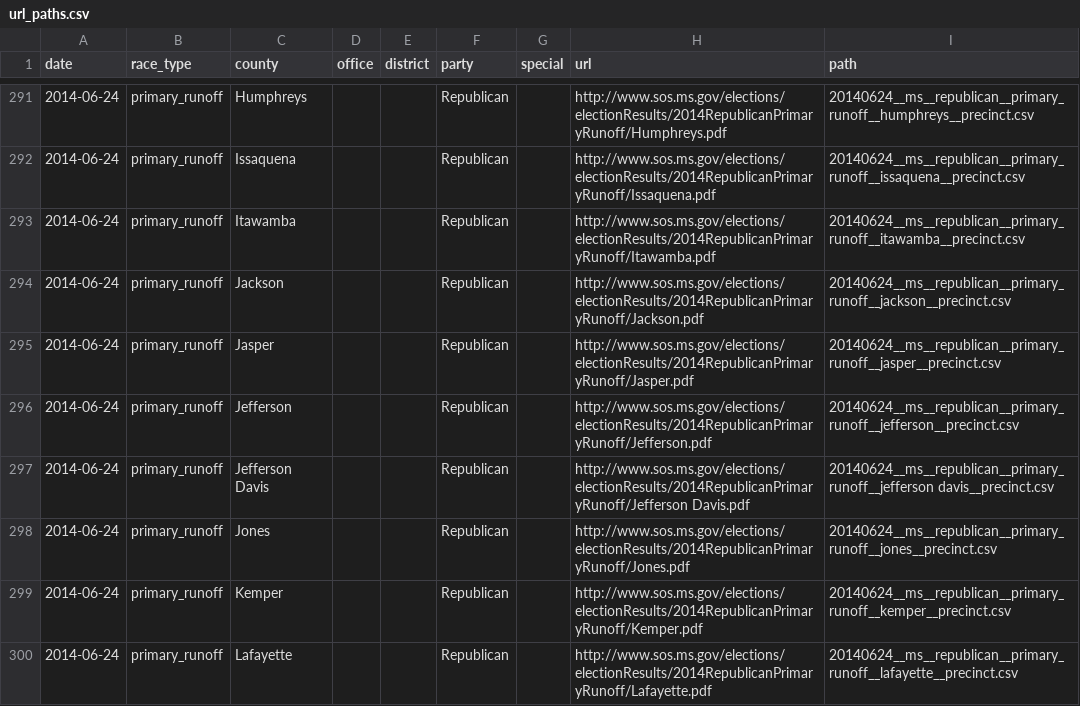
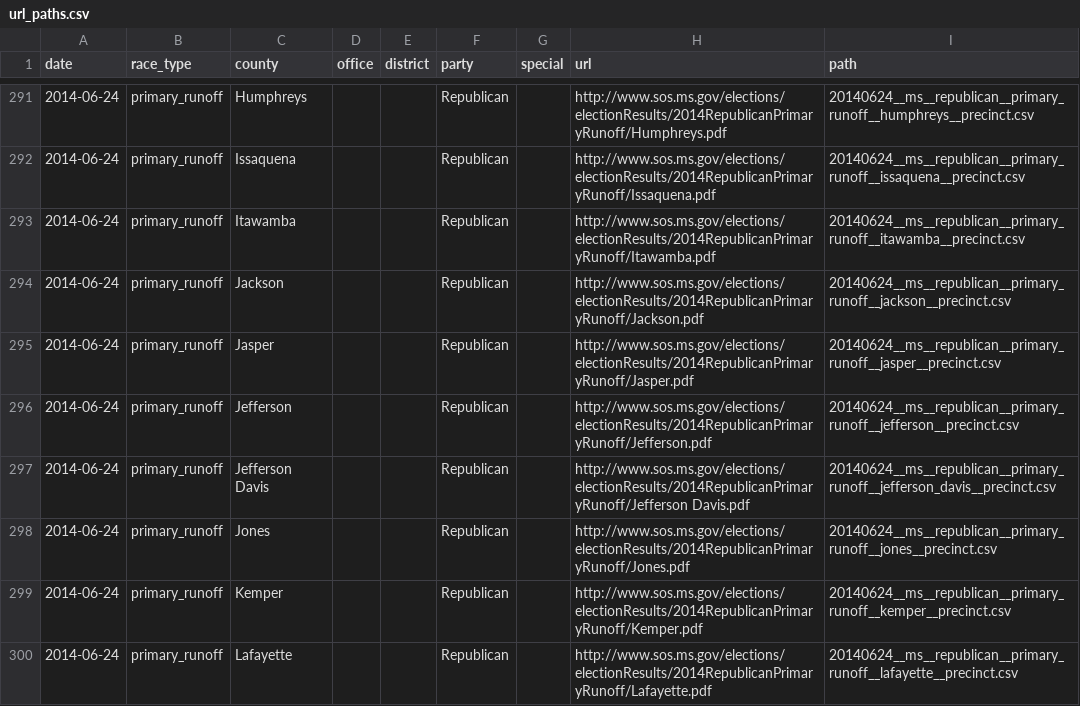
Before and after one commit to openelections/openelections-core, a CSV file: openelex/us/ms/mappings/url_paths.csv, drawn as a sheet; only a part is shown, gaps mark what is left out.

Commit message:
fixed Jeff Davis url path

```diff
--- a/openelex/us/ms/mappings/url_paths.csv
+++ b/openelex/us/ms/mappings/url_paths.csv
@@ -296,3 +296,3 @@ date,race_type,county,office,district,party,special,url,path
 2014-06-24,primary_runoff,Jefferson,,,Republican,,http://www.sos.ms.gov/elections/electionResults/2014RepublicanPrimaryRunoff/Jefferson.pdf,20140624__ms__republican__primary_runoff__jefferson__precinct.csv
-2014-06-24,primary_runoff,Jefferson Davis,,,Republican,,http://www.sos.ms.gov/elections/electionResults/2014RepublicanPrimaryRunoff/Jefferson Davis.pdf,20140624__ms__republican__primary_runoff__jefferson davis__precinct.csv
+2014-06-24,primary_runoff,Jefferson Davis,,,Republican,,http://www.sos.ms.gov/elections/electionResults/2014RepublicanPrimaryRunoff/Jefferson Davis.pdf,20140624__ms__republican__primary_runoff__jefferson_davis__precinct.csv
 2014-06-24,primary_runoff,Jones,,,Republican,,http://www.sos.ms.gov/elections/electionResults/2014RepublicanPrimaryRunoff/Jones.pdf,20140624__ms__republican__primary_runoff__jones__precinct.csv
```
